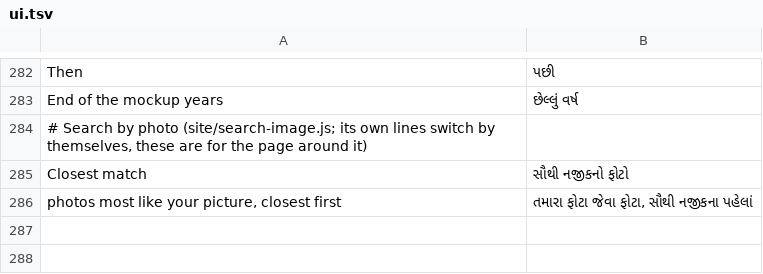
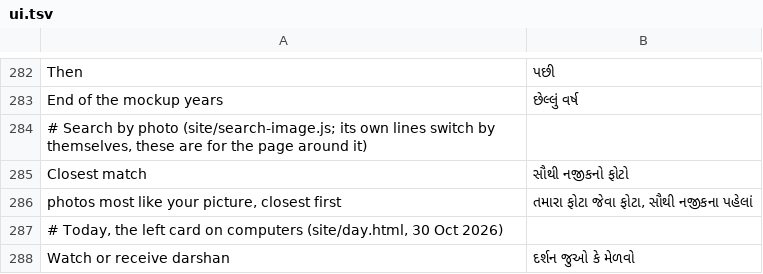
Before and after one commit to darpan31patel-wq/bapas-diary, a TSV file: site/gujarati/words/ui.tsv, drawn as a sheet; only a part is shown, gaps mark what is left out; the diff names each change by its address in the sheet, - before the commit and + after, or states it on an @@ line.

```diff
--- a/site/gujarati/words/ui.tsv
+++ b/site/gujarati/words/ui.tsv
+row 287: # Today, the left card on computers (site/day.html, 30 Oct 2026)
+row 288: Watch or receive darshan | દર્શન જુઓ કે મેળવો
```
Also changed, not shown: 3 other files.
